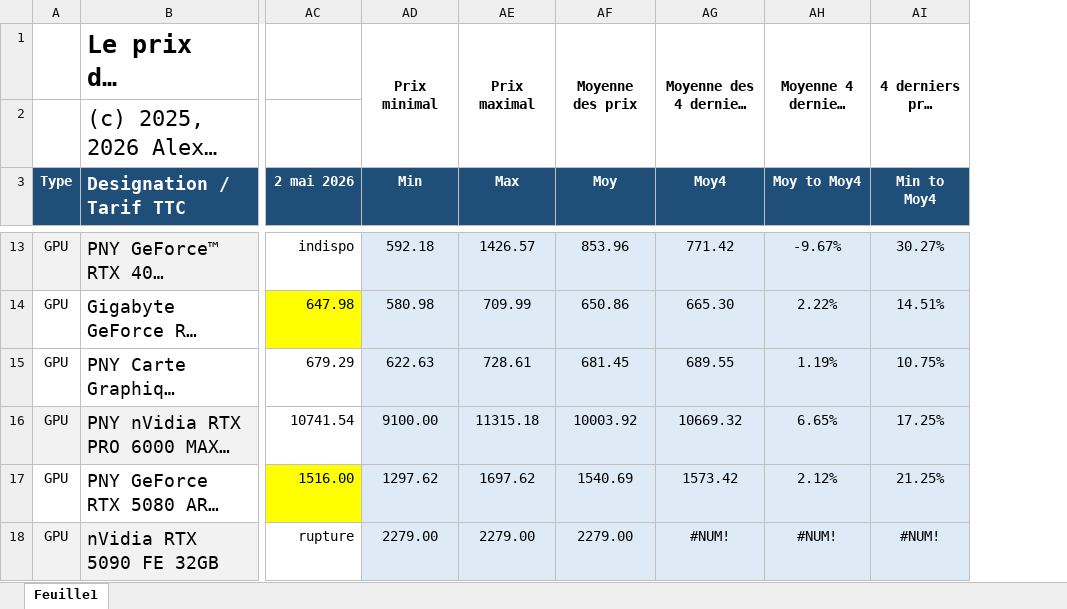
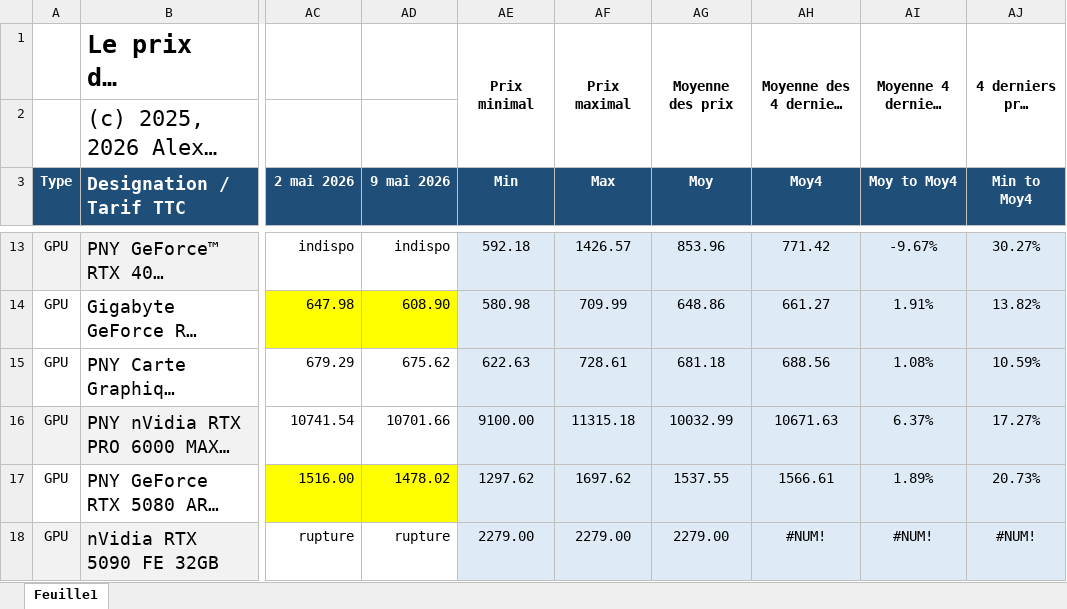
Before and after one commit to AlexiaGossa/PricesOfIT, an Excel workbook: analyse-prix-composants.xlsx, sheet Feuille1, drawn as a sheet; only a part is shown, gaps mark what is left out; long unchanged cells end in …; values as stored, in another font and other column widths than the file's, no borders; addresses are those after the commit; the diff covers the shown part only; the diff names each change by its address in the sheet, - before the commit and + after, or states it on an @@ line.

```diff
--- a/analyse-prix-composants.xlsx (sheet Feuille1)
+++ b/analyse-prix-composants.xlsx (sheet Feuille1)
+column AD (9 mai 2026), rows 13-18: indispo | 608.90 | 675.62 | 10701.66 | 1478.02 | rupture
-AG14 (Moy): 650.86
+AG14 (Moy): 648.86
-AH14 (Moy4): 665.30
+AH14 (Moy4): 661.27
-AI14 (Moy to Moy4): 2.22%
+AI14 (Moy to Moy4): 1.91%
-AJ14 (Min to Moy4): 14.51%
+AJ14 (Min to Moy4): 13.82%
-AG15 (Moy): 681.45
+AG15 (Moy): 681.18
-AH15 (Moy4): 689.55
+AH15 (Moy4): 688.56
-AI15 (Moy to Moy4): 1.19%
+AI15 (Moy to Moy4): 1.08%
-AJ15 (Min to Moy4): 10.75%
+AJ15 (Min to Moy4): 10.59%
-AG16 (Moy): 10003.92
+AG16 (Moy): 10032.99
-AH16 (Moy4): 10669.32
+AH16 (Moy4): 10671.63
-AI16 (Moy to Moy4): 6.65%
+AI16 (Moy to Moy4): 6.37%
-AJ16 (Min to Moy4): 17.25%
+AJ16 (Min to Moy4): 17.27%
-AG17 (Moy): 1540.69
+AG17 (Moy): 1537.55
-AH17 (Moy4): 1573.42
+AH17 (Moy4): 1566.61
-AI17 (Moy to Moy4): 2.12%
+AI17 (Moy to Moy4): 1.89%
-AJ17 (Min to Moy4): 21.25%
+AJ17 (Min to Moy4): 20.73%
```
Also changed, not shown: 1 added row, 168 edited cells and cell formats elsewhere in this sheet, formulas that keep their value, 1 other file.
